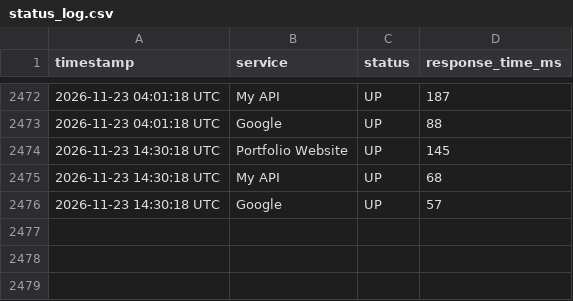
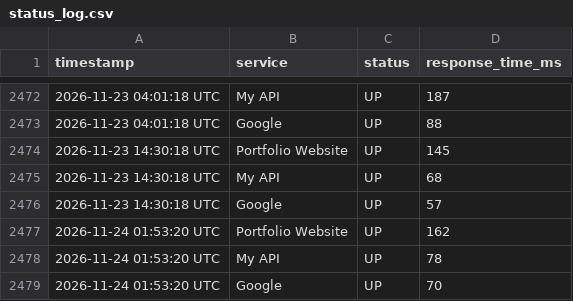
Before and after one commit to Nitharshanass/infra-monitor, a CSV file: status_log.csv, drawn as a sheet; only a part is shown, gaps mark what is left out.

```diff
--- a/status_log.csv
+++ b/status_log.csv
@@ -2476 +2476,4 @@ timestamp,service,status,response_time_ms
 2026-11-23 14:30:18 UTC,Google,UP,57
+2026-11-24 01:53:20 UTC,Portfolio Website,UP,162
+2026-11-24 01:53:20 UTC,My API,UP,78
+2026-11-24 01:53:20 UTC,Google,UP,70
```
